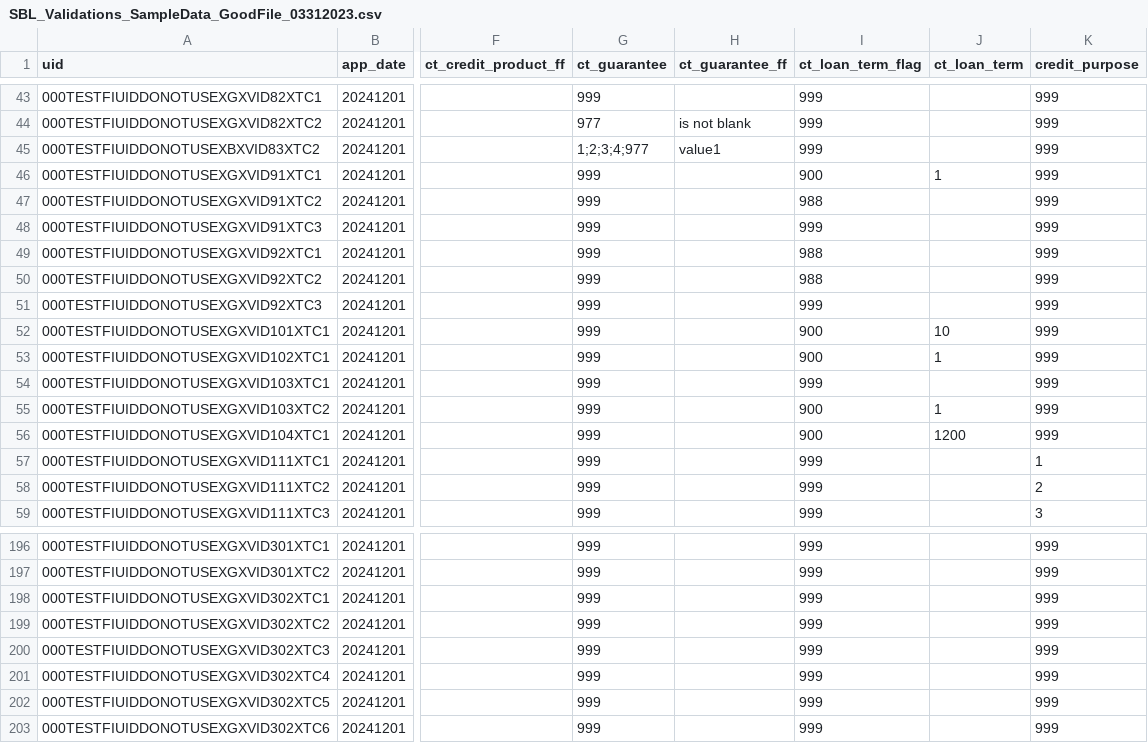
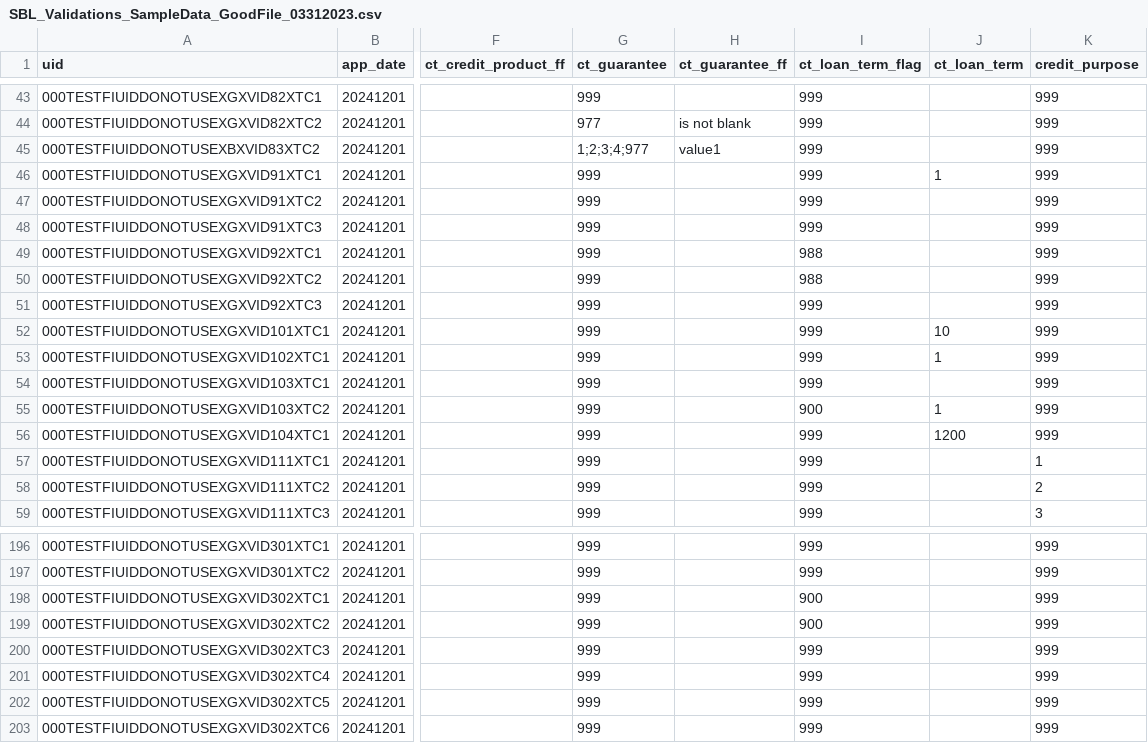
Before and after one commit to cfpb/regtech-data-validator, a CSV file: SBL_Validations_SampleData_GoodFile_03312023.csv, drawn as a sheet; only a part is shown, gaps mark what is left out; the diff names each change by its address in the sheet, - before the commit and + after, or states it on an @@ line.

Commit message:
fix incorrect ct_loan_term_flag (#51)

```diff
--- a/SBL_Validations_SampleData_GoodFile_03312023.csv
+++ b/SBL_Validations_SampleData_GoodFile_03312023.csv
-I46 (ct_loan_term_flag): 900
+I46 (ct_loan_term_flag): 999
-I47 (ct_loan_term_flag): 988
+I47 (ct_loan_term_flag): 999
-I52:I53 (ct_loan_term_flag): 900
+I52:I53 (ct_loan_term_flag): 999
-I56 (ct_loan_term_flag): 900
+I56 (ct_loan_term_flag): 999
-I198:I199 (ct_loan_term_flag): 999
+I198:I199 (ct_loan_term_flag): 900
```
